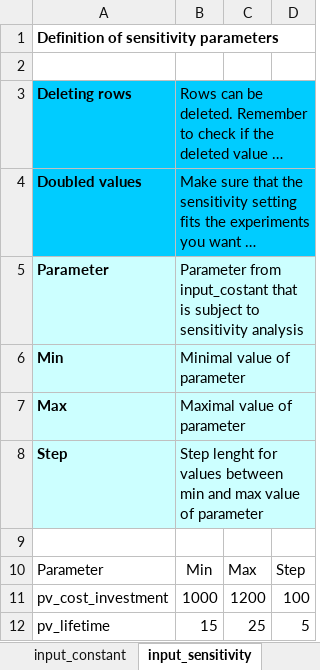
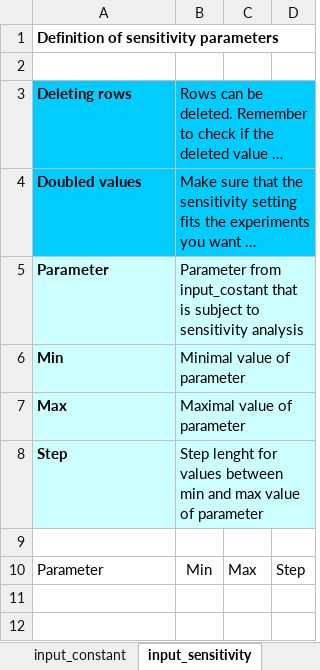
Before and after one commit to rl-institut/offgridders, an Excel workbook: inputs/test_input_template.xlsx, sheet input_sensitivity, drawn as a sheet; long unchanged cells end in …; values as stored, in another font and other column widths than the file's, no borders; the diff names each change by its address in the sheet, - before the commit and + after, or states it on an @@ line.

```diff
--- a/inputs/test_input_template.xlsx (sheet input_sensitivity)
+++ b/inputs/test_input_template.xlsx (sheet input_sensitivity)
-row 11: pv_cost_investment | 1000 | 1200 | 100
-row 12: pv_lifetime | 15 | 25 | 5
```
Also changed, not shown: sheet case_definitions, sheet settings, 6 other files.
